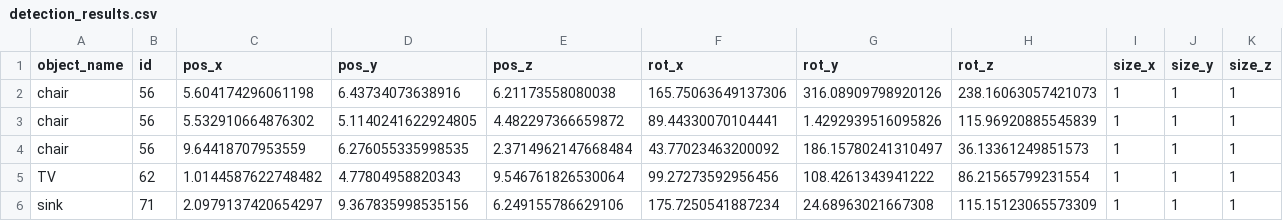
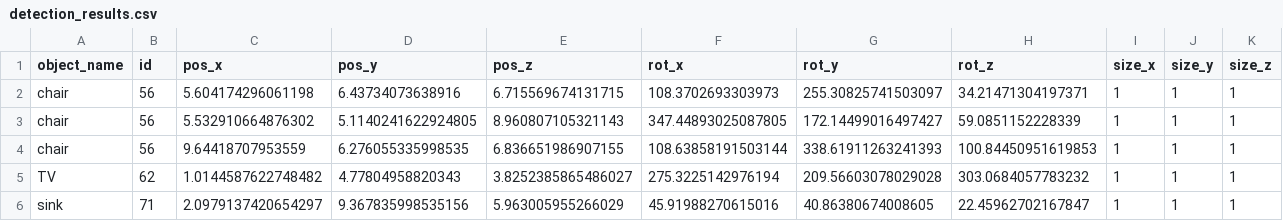
Before and after one commit to sarpermelikertekin/mt-3d-environments-from-video, a CSV file: YoloV8 Object Detection/detection_results.csv, drawn as a sheet.

```diff
--- a/YoloV8 Object Detection/detection_results.csv
+++ b/YoloV8 Object Detection/detection_results.csv
@@ -1,6 +1,6 @@
 object_name,id,pos_x,pos_y,pos_z,rot_x,rot_y,rot_z,size_x,size_y,size_z
-chair,56,5.604174296061198,6.43734073638916,6.21173558080038,165.75063649137306,316.08909798920126,238.16063057421073,1,1,1
-chair,56,5.532910664876302,5.1140241622924805,4.482297366659872,89.44330070104441,1.4292939516095826,115.96920885545839,1,1,1
-chair,56,9.64418707953559,6.276055335998535,2.3714962147668484,43.77023463200092,186.15780241310497,36.13361249851573,1,1,1
-TV,62,1.0144587622748482,4.77804958820343,9.546761826530064,99.27273592956456,108.4261343941222,86.21565799231554,1,1,1
-sink,71,2.0979137420654297,9.367835998535156,6.249155786629106,175.7250541887234,24.68963021667308,115.15123065573309,1,1,1
+chair,56,5.604174296061198,6.43734073638916,6.715569674131715,108.3702693303973,255.30825741503097,34.21471304197371,1,1,1
+chair,56,5.532910664876302,5.1140241622924805,8.960807105321143,347.44893025087805,172.14499016497427,59.0851152228339,1,1,1
+chair,56,9.64418707953559,6.276055335998535,6.836651986907155,108.63858191503144,338.61911263241393,100.84450951619853,1,1,1
+TV,62,1.0144587622748482,4.77804958820343,3.8252385865486027,275.3225142976194,209.56603078029028,303.0684057783232,1,1,1
+sink,71,2.0979137420654297,9.367835998535156,5.963005955266029,45.91988270615016,40.86380674008605,22.45962702167847,1,1,1
```
Also changed, not shown: 2 other files.
